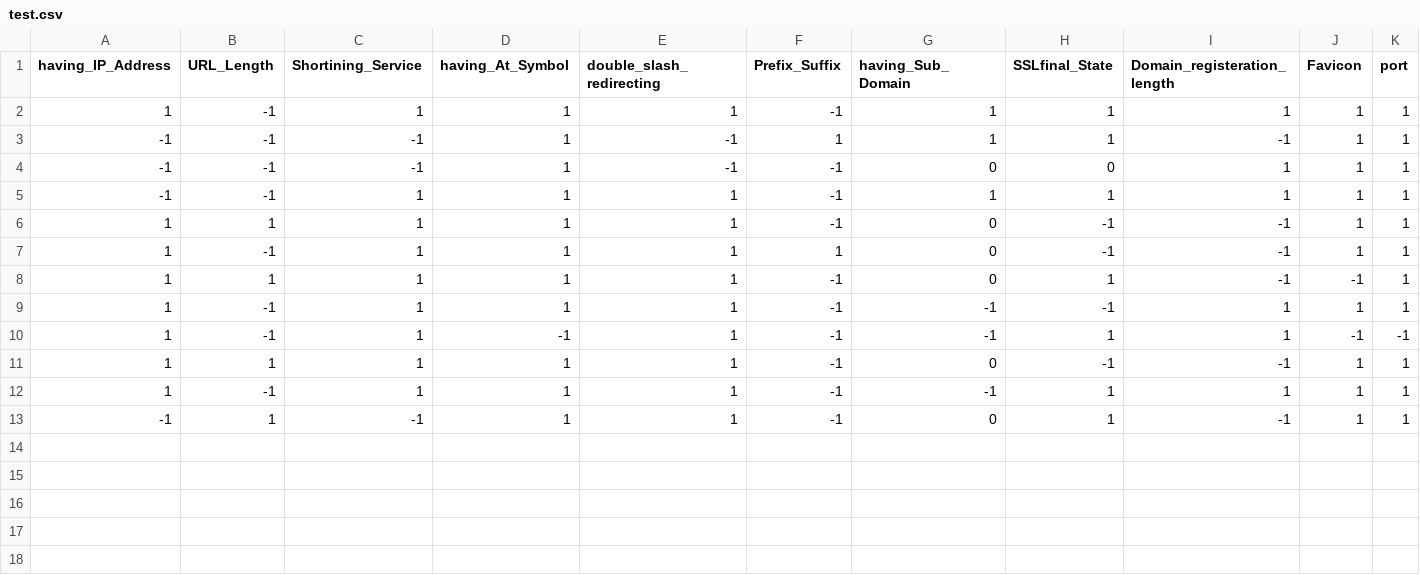
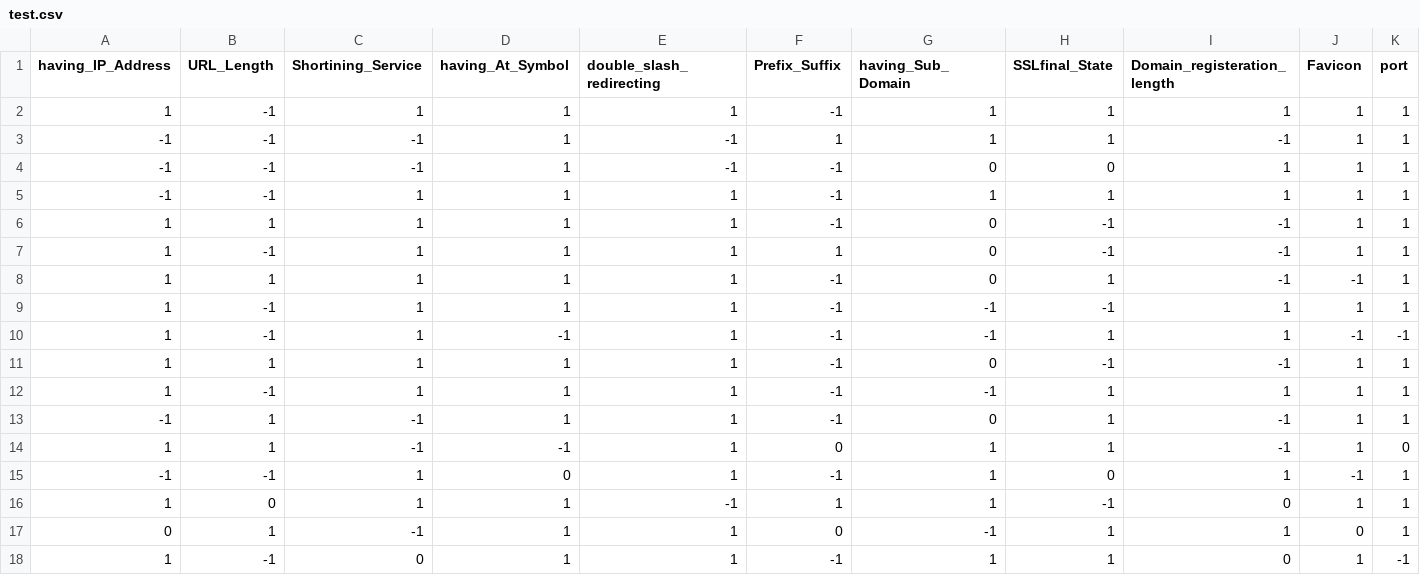
Before and after one commit to cmatiass/Network-Security-Project, a CSV file: valid_data/test.csv, drawn as a sheet; only a part is shown; rows hold the shown columns only; the diff names each change by its address in the sheet, - before the commit and + after, or states it on an @@ line.

```diff
--- a/valid_data/test.csv
+++ b/valid_data/test.csv
+row 14: 1 | 1 | -1 | -1 | 1 | 0 | 1 | 1 | -1 | 1 | 0
+row 15: -1 | -1 | 1 | 0 | 1 | -1 | 1 | 0 | 1 | -1 | 1
+row 16: 1 | 0 | 1 | 1 | -1 | 1 | 1 | -1 | 0 | 1 | 1
+row 17: 0 | 1 | -1 | 1 | 1 | 0 | -1 | 1 | 1 | 0 | 1
+row 18: 1 | -1 | 0 | 1 | 1 | -1 | 1 | 1 | 0 | 1 | -1
```
Also changed, not shown: 45 other files.
